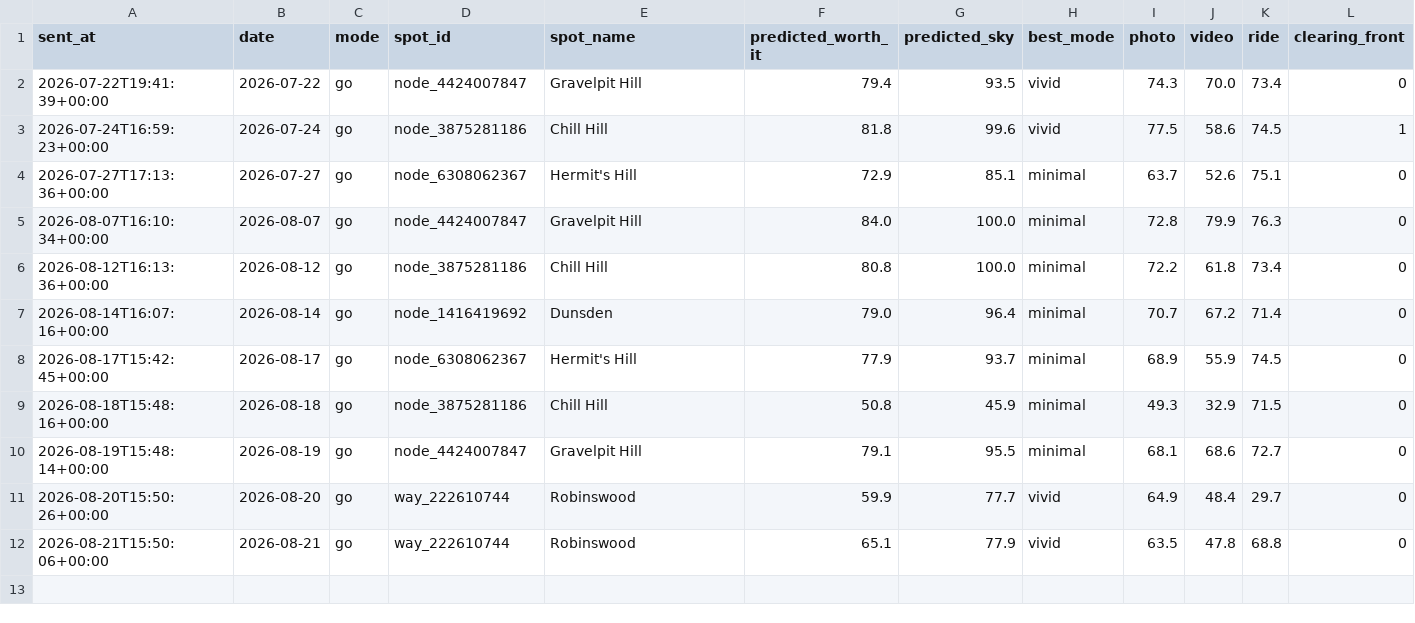
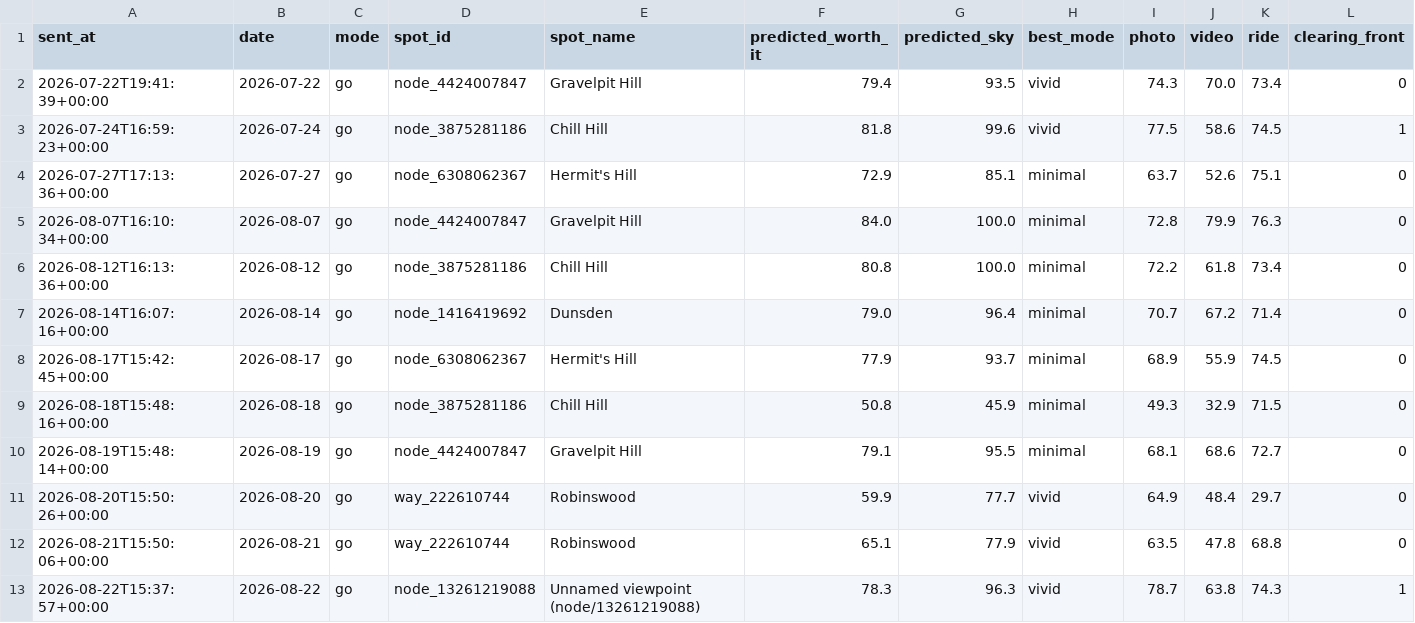
Before and after one commit to mk2947/sunset-rider, a CSV file: data/predictions.csv, drawn as a sheet; only a part is shown; rows hold the shown columns only; the diff names each change by its address in the sheet, - before the commit and + after, or states it on an @@ line.

```diff
--- a/data/predictions.csv
+++ b/data/predictions.csv
+row 13: 2026-08-22T15:37:57+00:00 | 2026-08-22 | go | node_13261219088 | Unnamed viewpoint (node/13261219088) | 78.3 | 96.3 | vivid | 78.7 | 63.8 | 74.3 | 1
```
Also changed, not shown: 1 other file.
